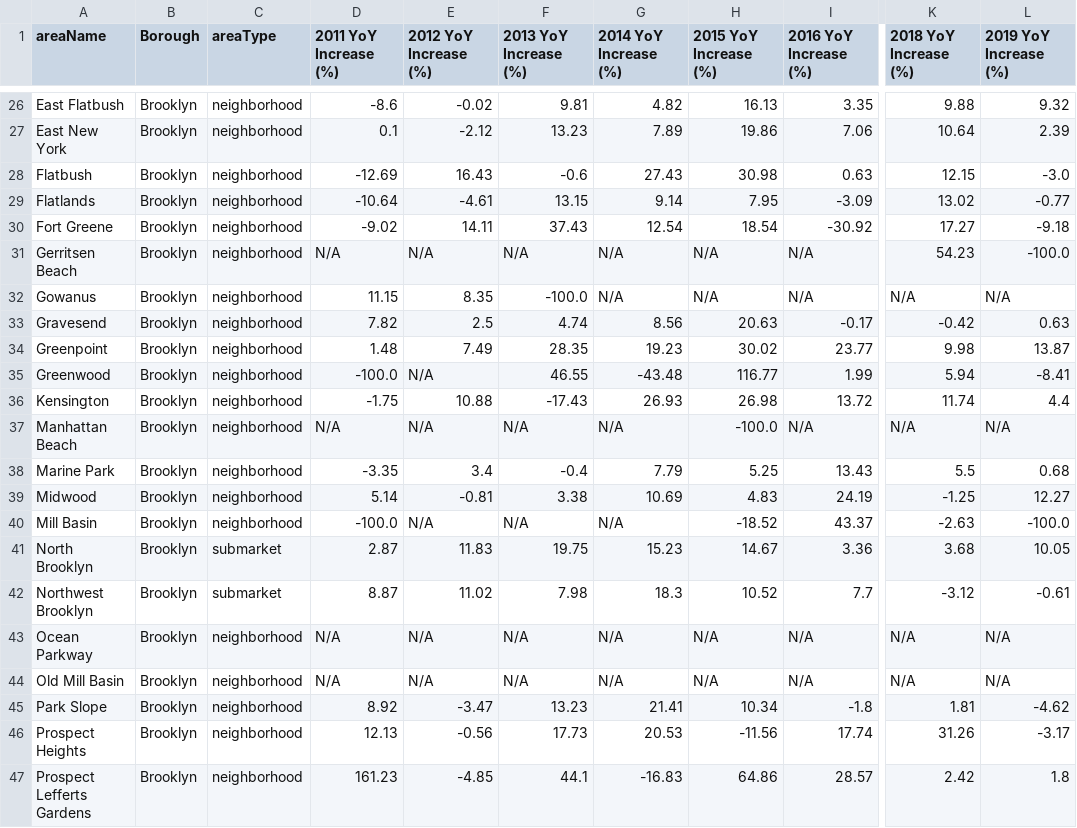
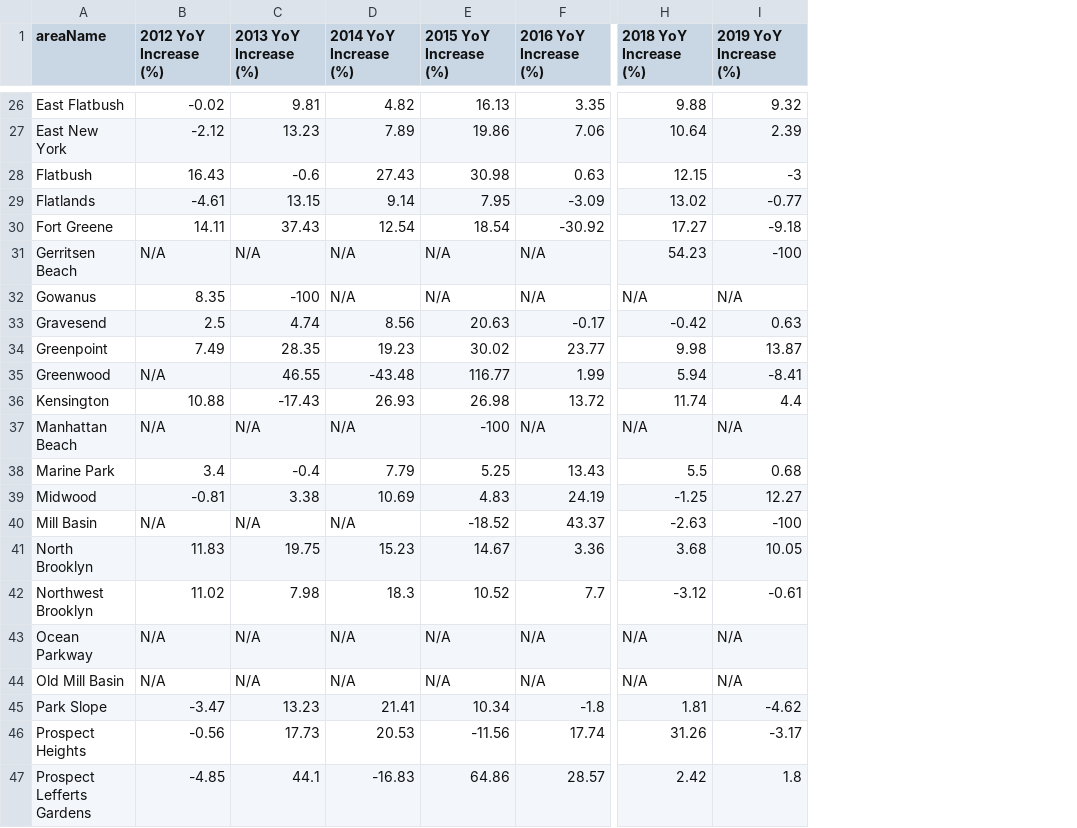
Before and after one commit to antsankov/nyc-property-tax-analysis, a CSV file: processed_data/yoy_bk_saleprice.csv, drawn as a sheet; only a part is shown, gaps mark what is left out; removed rows and columns are numbered as before the commit, all else as after; the diff covers the shown part only; the diff names each change by its address in the sheet, - before the commit and + after, or states it on an @@ line.

```diff
--- a/processed_data/yoy_bk_saleprice.csv
+++ b/processed_data/yoy_bk_saleprice.csv
-column B (Borough), rows 26-47: all Brooklyn
-column C (areaType), rows 26-47: neighborhood | neighborhood | neighborhood | neighborhood | neighborhood | neighborhood | neighborhood | neighborhood | neighborhood | neighborhood | neighborhood | neighborhood | neighborhood | neighborhood | neighborhood | submarket | submarket | neighborhood | neighborhood | neighborhood | neighborhood | neighborhood
-column D (2011 YoY Increase (%)), rows 26-47: -8.6 | 0.1 | -12.69 | -10.64 | -9.02 | N/A | 11.15 | 7.82 | 1.48 | -100.0 | -1.75 | N/A | -3.35 | 5.14 | -100.0 | 2.87 | 8.87 | N/A | N/A | 8.92 | 12.13 | 161.23
-I28 (2019 YoY Increase (%)): -3.0
+I28 (2019 YoY Increase (%)): -3
-I31 (2019 YoY Increase (%)): -100.0
+I31 (2019 YoY Increase (%)): -100
-C32 (2013 YoY Increase (%)): -100.0
+C32 (2013 YoY Increase (%)): -100
-E37 (2015 YoY Increase (%)): -100.0
+E37 (2015 YoY Increase (%)): -100
-I40 (2019 YoY Increase (%)): -100.0
+I40 (2019 YoY Increase (%)): -100
```
Also changed, not shown: 8 edited cells elsewhere in this file, processed_data/yoy_avtot_percentage_increase.csv, processed_data/yoy_fullval_percentage_increase.csv, 16 other files.
